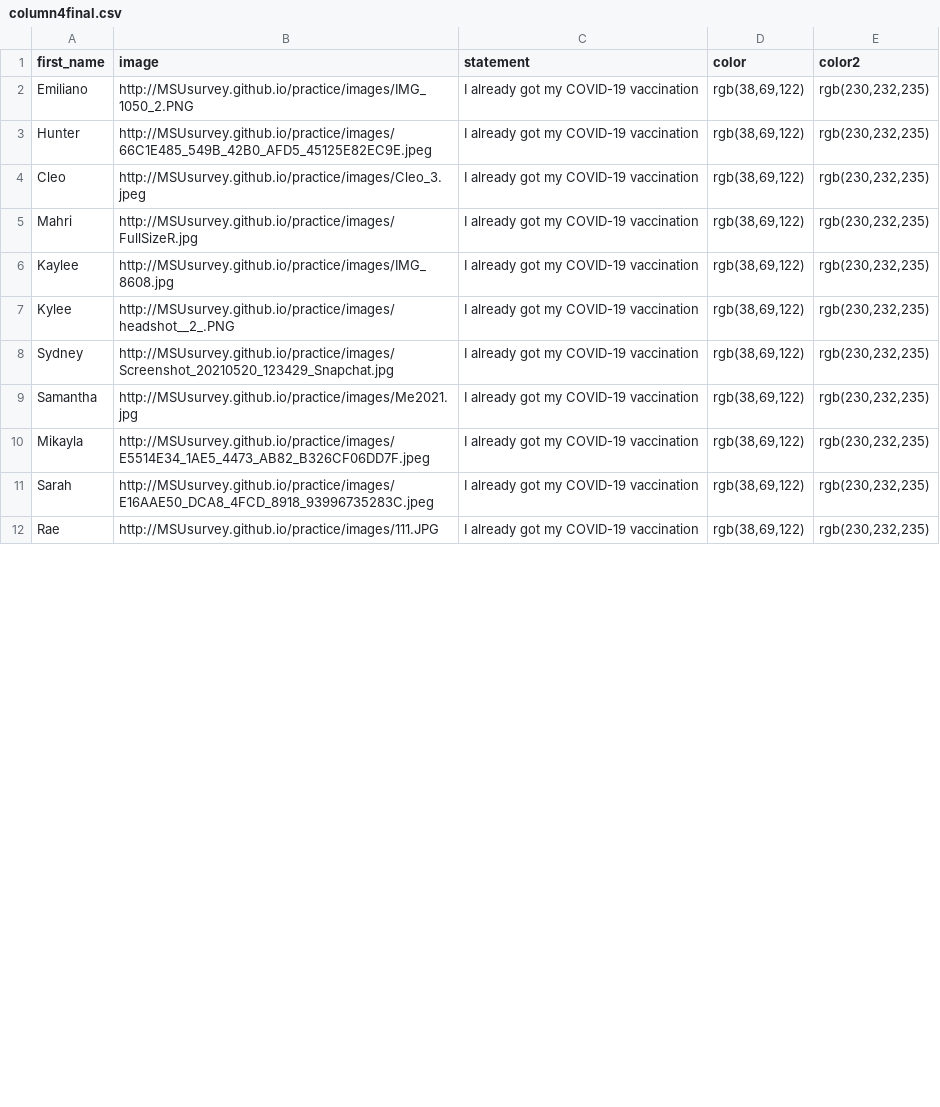
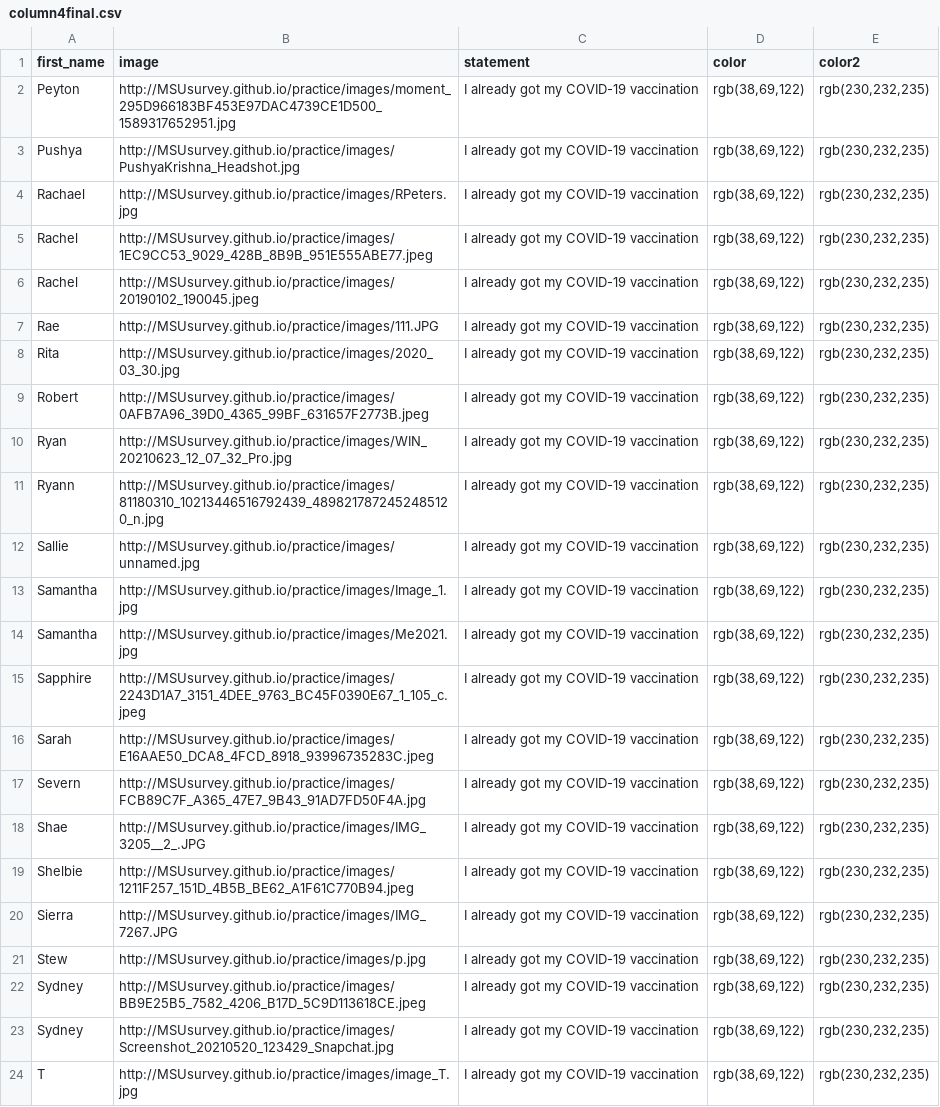
Before and after one commit to MSUsurvey/practice, a CSV file: _data/column4final.csv, drawn as a sheet; only a part is shown; the diff covers the shown part only.

```diff
--- a/_data/column4final.csv
+++ b/_data/column4final.csv
@@ -1,12 +1,24 @@
 first_name,image,statement,color,color2
-"Emiliano","http://MSUsurvey.github.io/practice/images/IMG_1050_2.PNG","I already got my COVID-19 vaccination","rgb(38,69,122)","rgb(230,232,235)"
-"Hunter","http://MSUsurvey.github.io/practice/images/66C1E485_549B_42B0_AFD5_45125E82EC9E.jpeg","I already got my COVID-19 vaccination","rgb(38,69,122)","rgb(230,232,235)"
-"Cleo","http://MSUsurvey.github.io/practice/images/Cleo_3.jpeg","I already got my COVID-19 vaccination","rgb(38,69,122)","rgb(230,232,235)"
-"Mahri ","http://MSUsurvey.github.io/practice/images/FullSizeR.jpg","I already got my COVID-19 vaccination","rgb(38,69,122)","rgb(230,232,235)"
-"Kaylee","http://MSUsurvey.github.io/practice/images/IMG_8608.jpg","I already got my COVID-19 vaccination","rgb(38,69,122)","rgb(230,232,235)"
-"Kylee","http://MSUsurvey.github.io/practice/images/headshot__2_.PNG","I already got my COVID-19 vaccination","rgb(38,69,122)","rgb(230,232,235)"
+"Peyton","http://MSUsurvey.github.io/practice/images/moment_295D966183BF453E97DAC4739CE1D500_1589317652951.jpg","I already got my COVID-19 vaccination","rgb(38,69,122)","rgb(230,232,235)"
+"Pushya","http://MSUsurvey.github.io/practice/images/PushyaKrishna_Headshot.jpg","I already got my COVID-19 vaccination","rgb(38,69,122)","rgb(230,232,235)"
+"Rachael","http://MSUsurvey.github.io/practice/images/RPeters.jpg","I already got my COVID-19 vaccination","rgb(38,69,122)","rgb(230,232,235)"
+"Rachel","http://MSUsurvey.github.io/practice/images/1EC9CC53_9029_428B_8B9B_951E555ABE77.jpeg","I already got my COVID-19 vaccination","rgb(38,69,122)","rgb(230,232,235)"
+"Rachel ","http://MSUsurvey.github.io/practice/images/20190102_190045.jpeg","I already got my COVID-19 vaccination","rgb(38,69,122)","rgb(230,232,235)"
+"Rae","http://MSUsurvey.github.io/practice/images/111.JPG","I already got my COVID-19 vaccination","rgb(38,69,122)","rgb(230,232,235)"
+"Rita ","http://MSUsurvey.github.io/practice/images/2020_03_30.jpg","I already got my COVID-19 vaccination","rgb(38,69,122)","rgb(230,232,235)"
+"Robert","http://MSUsurvey.github.io/practice/images/0AFB7A96_39D0_4365_99BF_631657F2773B.jpeg","I already got my COVID-19 vaccination","rgb(38,69,122)","rgb(230,232,235)"
+"Ryan","http://MSUsurvey.github.io/practice/images/WIN_20210623_12_07_32_Pro.jpg","I already got my COVID-19 vaccination","rgb(38,69,122)","rgb(230,232,235)"
+"Ryann","http://MSUsurvey.github.io/practice/images/81180310_10213446516792439_4898217872452485120_n.jpg","I already got my COVID-19 vaccination","rgb(38,69,122)","rgb(230,232,235)"
+"Sallie","http://MSUsurvey.github.io/practice/images/unnamed.jpg","I already got my COVID-19 vaccination","rgb(38,69,122)","rgb(230,232,235)"
+"Samantha","http://MSUsurvey.github.io/practice/images/Image_1.jpg","I already got my COVID-19 vaccination","rgb(38,69,122)","rgb(230,232,235)"
+"Samantha ","http://MSUsurvey.github.io/practice/images/Me2021.jpg","I already got my COVID-19 vaccination","rgb(38,69,122)","rgb(230,232,235)"
+"Sapphire","http://MSUsurvey.github.io/practice/images/2243D1A7_3151_4DEE_9763_BC45F0390E67_1_105_c.jpeg","I already got my COVID-19 vaccination","rgb(38,69,122)","rgb(230,232,235)"
+"Sarah","http://MSUsurvey.github.io/practice/images/E16AAE50_DCA8_4FCD_8918_93996735283C.jpeg","I already got my COVID-19 vaccination","rgb(38,69,122)","rgb(230,232,235)"
+"Severn","http://MSUsurvey.github.io/practice/images/FCB89C7F_A365_47E7_9B43_91AD7FD50F4A.jpg","I already got my COVID-19 vaccination","rgb(38,69,122)","rgb(230,232,235)"
+"Shae","http://MSUsurvey.github.io/practice/images/IMG_3205__2_.JPG","I already got my COVID-19 vaccination","rgb(38,69,122)","rgb(230,232,235)"
+"Shelbie","http://MSUsurvey.github.io/practice/images/1211F257_151D_4B5B_BE62_A1F61C770B94.jpeg","I already got my COVID-19 vaccination","rgb(38,69,122)","rgb(230,232,235)"
+"Sierra","http://MSUsurvey.github.io/practice/images/IMG_7267.JPG","I already got my COVID-19 vaccination","rgb(38,69,122)","rgb(230,232,235)"
+"Stew","http://MSUsurvey.github.io/practice/images/p.jpg","I already got my COVID-19 vaccination","rgb(38,69,122)","rgb(230,232,235)"
+"Sydney","http://MSUsurvey.github.io/practice/images/BB9E25B5_7582_4206_B17D_5C9D113618CE.jpeg","I already got my COVID-19 vaccination","rgb(38,69,122)","rgb(230,232,235)"
 "Sydney","http://MSUsurvey.github.io/practice/images/Screenshot_20210520_123429_Snapchat.jpg","I already got my COVID-19 vaccination","rgb(38,69,122)","rgb(230,232,235)"
-"Samantha ","http://MSUsurvey.github.io/practice/images/Me2021.jpg","I already got my COVID-19 vaccination","rgb(38,69,122)","rgb(230,232,235)"
-"Mikayla","http://MSUsurvey.github.io/practice/images/E5514E34_1AE5_4473_AB82_B326CF06DD7F.jpeg","I already got my COVID-19 vaccination","rgb(38,69,122)","rgb(230,232,235)"
-"Sarah","http://MSUsurvey.github.io/practice/images/E16AAE50_DCA8_4FCD_8918_93996735283C.jpeg","I already got my COVID-19 vaccination","rgb(38,69,122)","rgb(230,232,235)"
-"Rae","http://MSUsurvey.github.io/practice/images/111.JPG","I already got my COVID-19 vaccination","rgb(38,69,122)","rgb(230,232,235)"
+"T","http://MSUsurvey.github.io/practice/images/image_T.jpg","I already got my COVID-19 vaccination","rgb(38,69,122)","rgb(230,232,235)"
```
Also changed, not shown: 12 removed rows, 9 moved rows and 22 edited cells elsewhere in this file, _data/column1final.csv, _data/column2final.csv, 2 other files.
